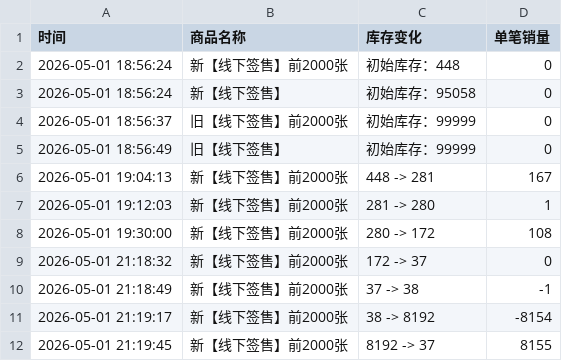
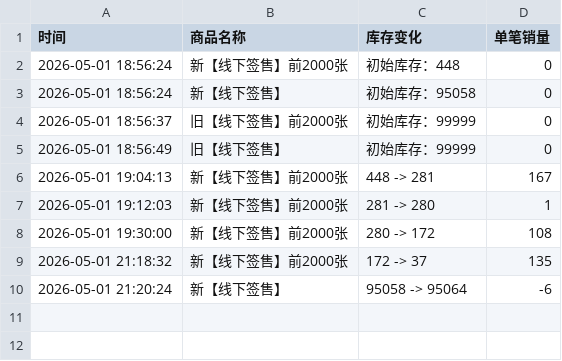
Before and after one commit to Juineii/riize_kms0505, a CSV file: SUNGCHAN.csv, drawn as a sheet.

Commit message:
自动更新数据 2026-05-01 21:20:49

```diff
--- a/SUNGCHAN.csv
+++ b/SUNGCHAN.csv
@@ -8,5 +8,3 @@
 2026-05-01 19:30:00,新【线下签售】前2000张,280 -> 172,108
-2026-05-01 21:18:32,新【线下签售】前2000张,172 -> 37,0
-2026-05-01 21:18:49,新【线下签售】前2000张,37 -> 38,-1
-2026-05-01 21:19:17,新【线下签售】前2000张,38 -> 8192,-8154
-2026-05-01 21:19:45,新【线下签售】前2000张,8192 -> 37,8155
+2026-05-01 21:18:32,新【线下签售】前2000张,172 -> 37,135
+2026-05-01 21:20:24,新【线下签售】,95058 -> 95064,-6
```
